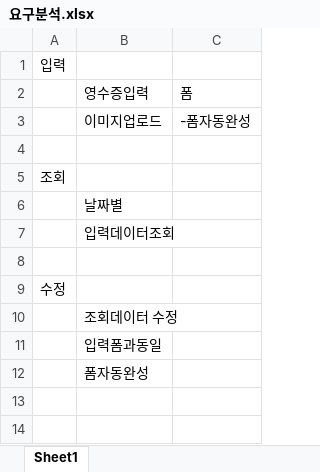
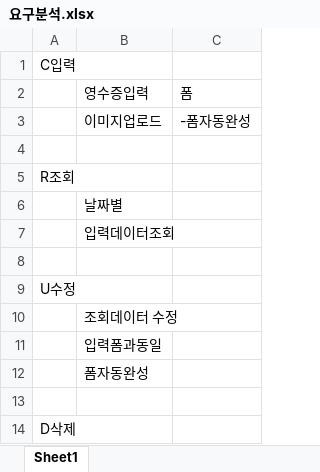
Before and after one commit to yojungman/HKB_N_Healing, an Excel workbook: designdoc/요구분석.xlsx, sheet Sheet1, drawn as a sheet; values as stored, in another font and other column widths than the file's, no borders; the diff names each change by its address in the sheet, - before the commit and + after, or states it on an @@ line.

```diff
--- a/designdoc/요구분석.xlsx (sheet Sheet1)
+++ b/designdoc/요구분석.xlsx (sheet Sheet1)
-A1: 입력
+A1: C입력
-A5: 조회
+A5: R조회
-A9: 수정
+A9: U수정
+row 13: (empty)
+row 14: D삭제
```
Also changed, not shown: 3 other files.
